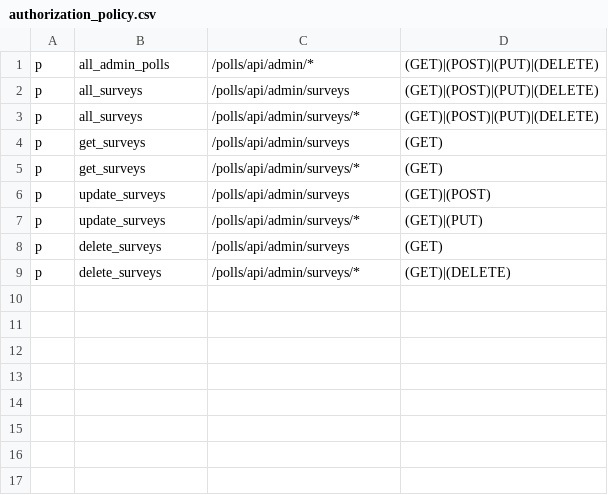
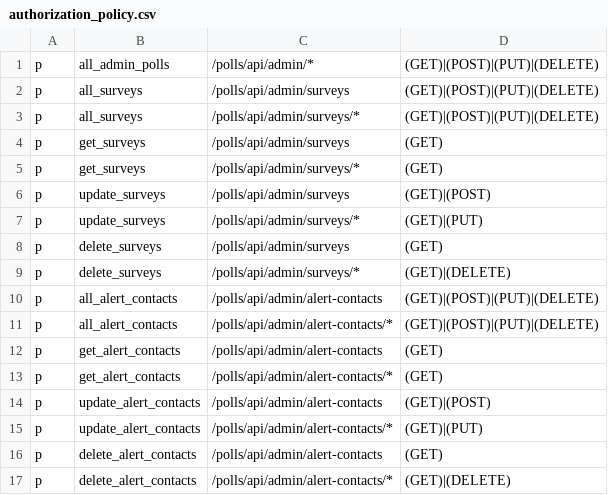
Before and after one commit to rokwire/polls-building-block, a CSV file: driver/web/authorization_policy.csv, drawn as a sheet; the diff names each change by its address in the sheet, - before the commit and + after, or states it on an @@ line.

Commit message:
implementation of CRUD apis for alert contact and survey alert

```diff
--- a/driver/web/authorization_policy.csv
+++ b/driver/web/authorization_policy.csv
+row 10: p | all_alert_contacts | /polls/api/admin/alert-contacts | (GET)|(POST)|(PUT)|(DELETE)
+row 11: p | all_alert_contacts | /polls/api/admin/alert-contacts/* | (GET)|(POST)|(PUT)|(DELETE)
+row 12: p | get_alert_contacts | /polls/api/admin/alert-contacts | (GET)
+row 13: p | get_alert_contacts | /polls/api/admin/alert-contacts/* | (GET)
+row 14: p | update_alert_contacts | /polls/api/admin/alert-contacts | (GET)|(POST)
+row 15: p | update_alert_contacts | /polls/api/admin/alert-contacts/* | (GET)|(PUT)
+row 16: p | delete_alert_contacts | /polls/api/admin/alert-contacts | (GET)
+row 17: p | delete_alert_contacts | /polls/api/admin/alert-contacts/* | (GET)|(DELETE)
```
Also changed, not shown: 17 other files.
